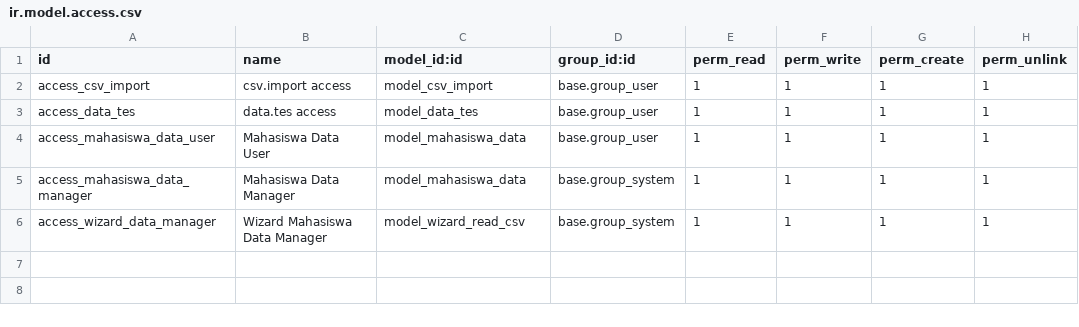
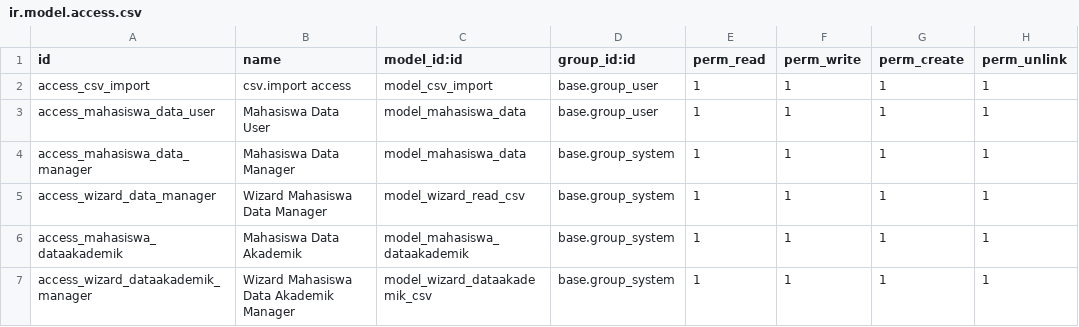
Before and after one commit to NafiatulFadlilah/modul_odoo_app_k5, a CSV file: import_data_mahasiswa/security/ir.model.access.csv, drawn as a sheet; removed rows and columns are numbered as before the commit, all else as after; the diff names each change by its address in the sheet, - before the commit and + after, or states it on an @@ line.

Commit message:
Fix data mahasiswa

```diff
--- a/import_data_mahasiswa/security/ir.model.access.csv
+++ b/import_data_mahasiswa/security/ir.model.access.csv
-row 3: access_data_tes | data.tes access | model_data_tes | base.group_user | 1 | 1 | 1 | 1
+row 6: access_mahasiswa_dataakademik | Mahasiswa Data Akademik | model_mahasiswa_dataakademik | base.group_system | 1 | 1 | 1 | 1
+row 7: access_wizard_dataakademik_manager | Wizard Mahasiswa Data Akademik Manager | model_wizard_dataakademik_csv | base.group_system | 1 | 1 | 1 | 1
```
Also changed, not shown: 8 other files.
